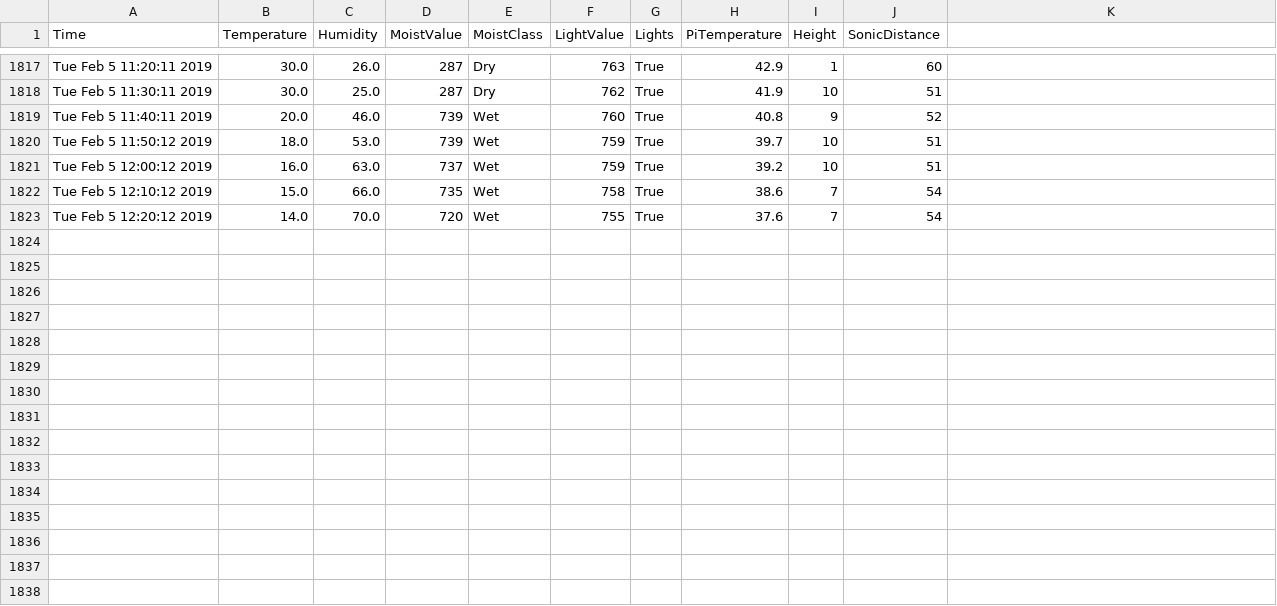
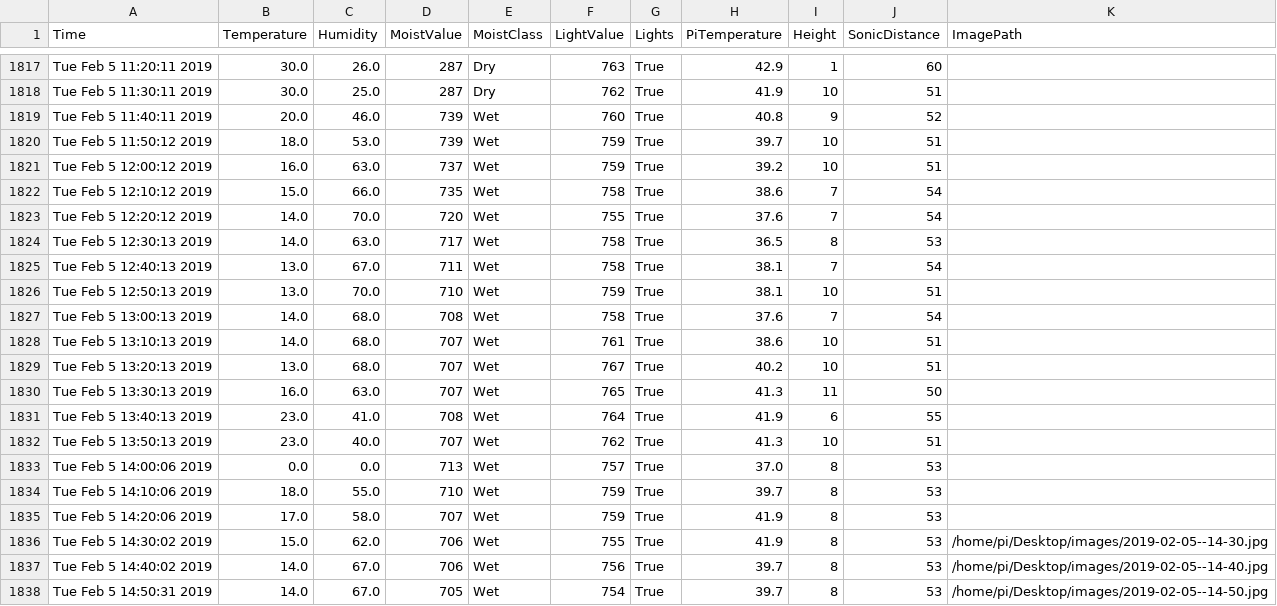
Before and after one commit to graffenwalder/growPi, a CSV file: temp.csv, drawn as a sheet; only a part is shown, gaps mark what is left out; the diff names each change by its address in the sheet, - before the commit and + after, or states it on an @@ line.

Commit message:
Added picamera, takes a picture every loop, while lightsOn. Imagepath gets appended to csv. Not saving images to git/github

```diff
--- a/temp.csv
+++ b/temp.csv
-K1: (empty)
+K1: ImagePath
+row 1824: Tue Feb 5 12:30:13 2019 | 14.0 | 63.0 | 717 | Wet | 758 | True | 36.5 | 8 | 53
+row 1825: Tue Feb 5 12:40:13 2019 | 13.0 | 67.0 | 711 | Wet | 758 | True | 38.1 | 7 | 54
+row 1826: Tue Feb 5 12:50:13 2019 | 13.0 | 70.0 | 710 | Wet | 759 | True | 38.1 | 10 | 51
+row 1827: Tue Feb 5 13:00:13 2019 | 14.0 | 68.0 | 708 | Wet | 758 | True | 37.6 | 7 | 54
+row 1828: Tue Feb 5 13:10:13 2019 | 14.0 | 68.0 | 707 | Wet | 761 | True | 38.6 | 10 | 51
+row 1829: Tue Feb 5 13:20:13 2019 | 13.0 | 68.0 | 707 | Wet | 767 | True | 40.2 | 10 | 51
+row 1830: Tue Feb 5 13:30:13 2019 | 16.0 | 63.0 | 707 | Wet | 765 | True | 41.3 | 11 | 50
+row 1831: Tue Feb 5 13:40:13 2019 | 23.0 | 41.0 | 708 | Wet | 764 | True | 41.9 | 6 | 55
+row 1832: Tue Feb 5 13:50:13 2019 | 23.0 | 40.0 | 707 | Wet | 762 | True | 41.3 | 10 | 51
+row 1833: Tue Feb 5 14:00:06 2019 | 0.0 | 0.0 | 713 | Wet | 757 | True | 37.0 | 8 | 53
+row 1834: Tue Feb 5 14:10:06 2019 | 18.0 | 55.0 | 710 | Wet | 759 | True | 39.7 | 8 | 53
+row 1835: Tue Feb 5 14:20:06 2019 | 17.0 | 58.0 | 707 | Wet | 759 | True | 41.9 | 8 | 53
+row 1836: Tue Feb 5 14:30:02 2019 | 15.0 | 62.0 | 706 | Wet | 755 | True | 41.9 | 8 | 53 | /home/pi/Desktop/images/2019-02-05--14-30.jpg
+row 1837: Tue Feb 5 14:40:02 2019 | 14.0 | 67.0 | 706 | Wet | 756 | True | 39.7 | 8 | 53 | /home/pi/Desktop/images/2019-02-05--14-40.jpg
+row 1838: Tue Feb 5 14:50:31 2019 | 14.0 | 67.0 | 705 | Wet | 754 | True | 39.7 | 8 | 53 | /home/pi/Desktop/images/2019-02-05--14-50.jpg
```
Also changed, not shown: 3 other files.
